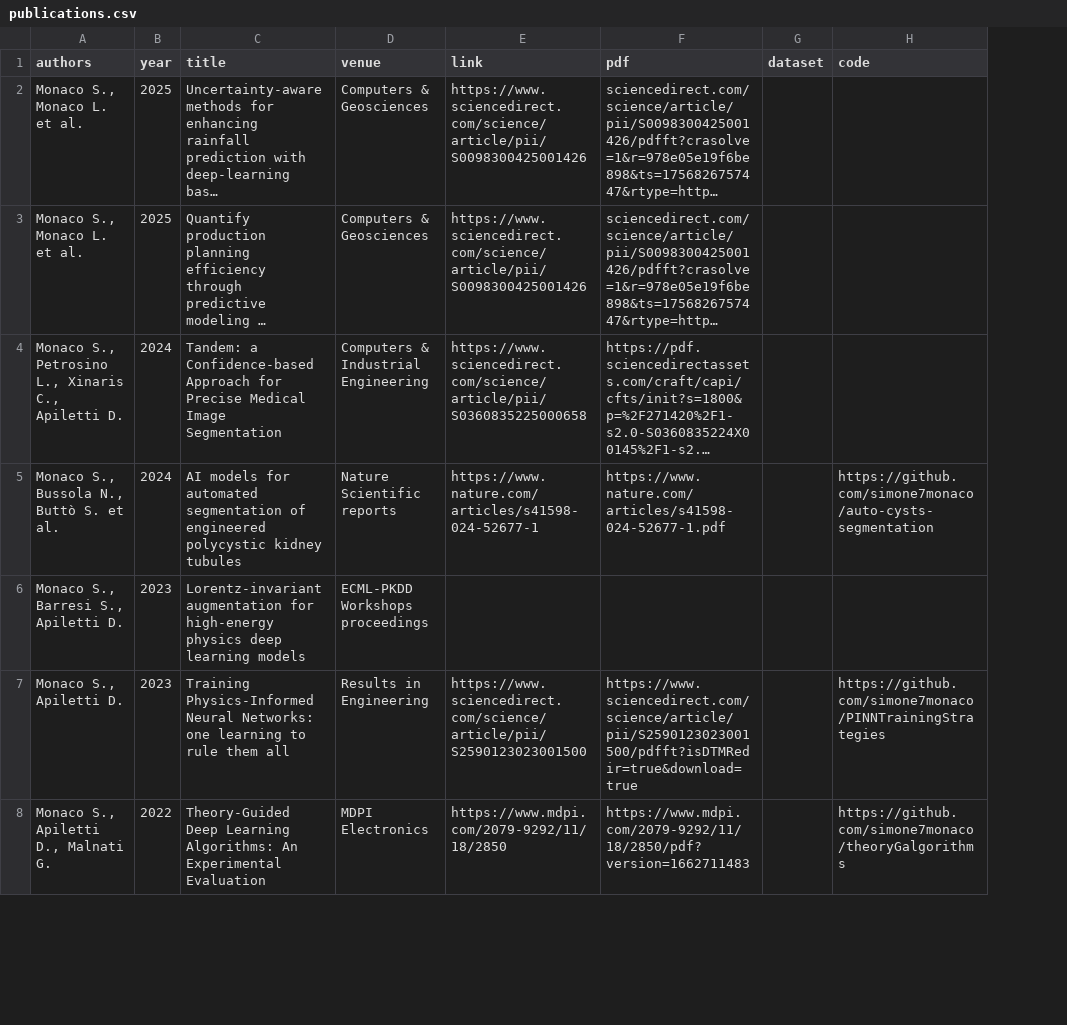
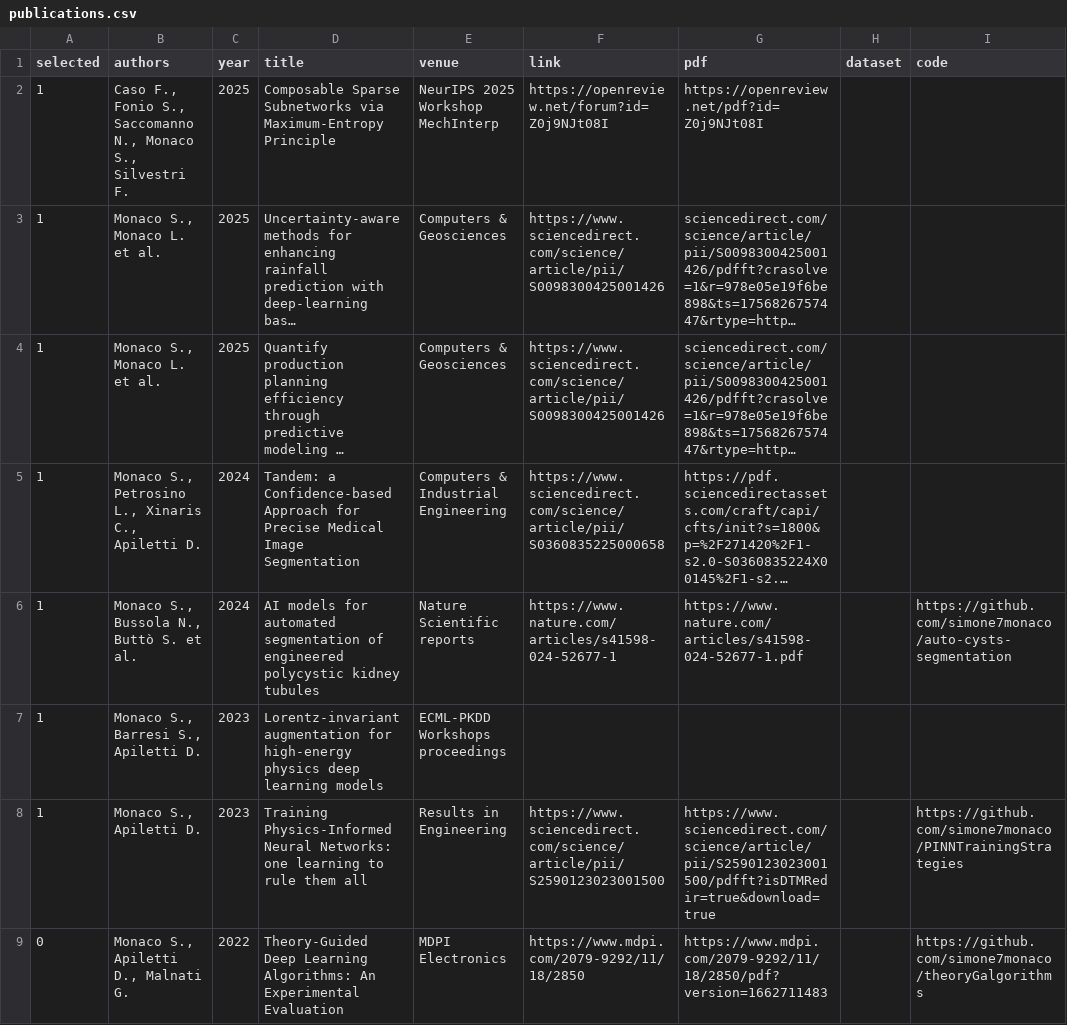
Before and after one commit to simonemonaco/simonemonaco.github.io, a CSV file: assets/publications.csv, drawn as a sheet; only a part is shown; long unchanged cells end in …; addresses are those after the commit; the diff names each change by its address in the sheet, - before the commit and + after, or states it on an @@ line.

```diff
--- a/assets/publications.csv
+++ b/assets/publications.csv
+column A (selected), rows 3-9: 1 | 1 | 1 | 1 | 1 | 1 | 0
+row 2: 1 | Caso F., Fonio S., Saccomanno N., Monaco S., Silvestri F. | 2025 | Composable Sparse Subnetworks via Maximum-Entropy Principle | NeurIPS 2025 Workshop MechInterp | https://openreview.net/forum?id=Z0j9NJt08I | https://openreview.net/pdf?id=Z0j9NJt08I
```
Also changed, not shown: 1 other file.
